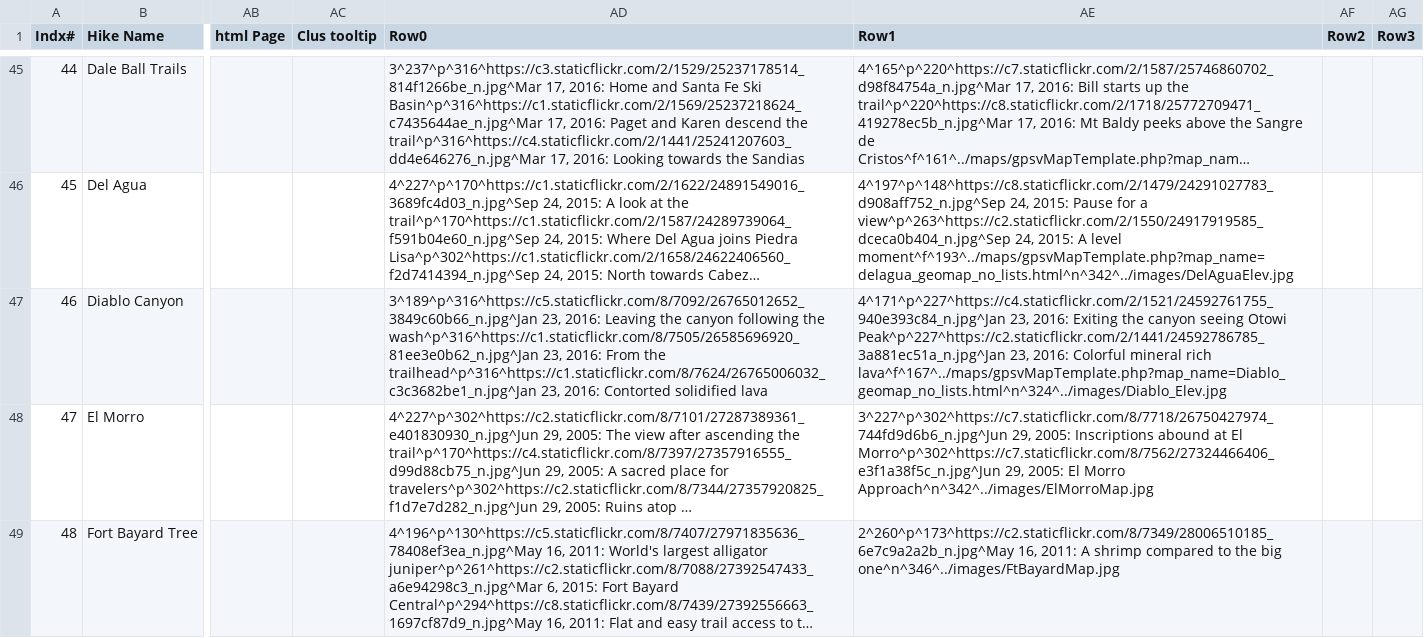
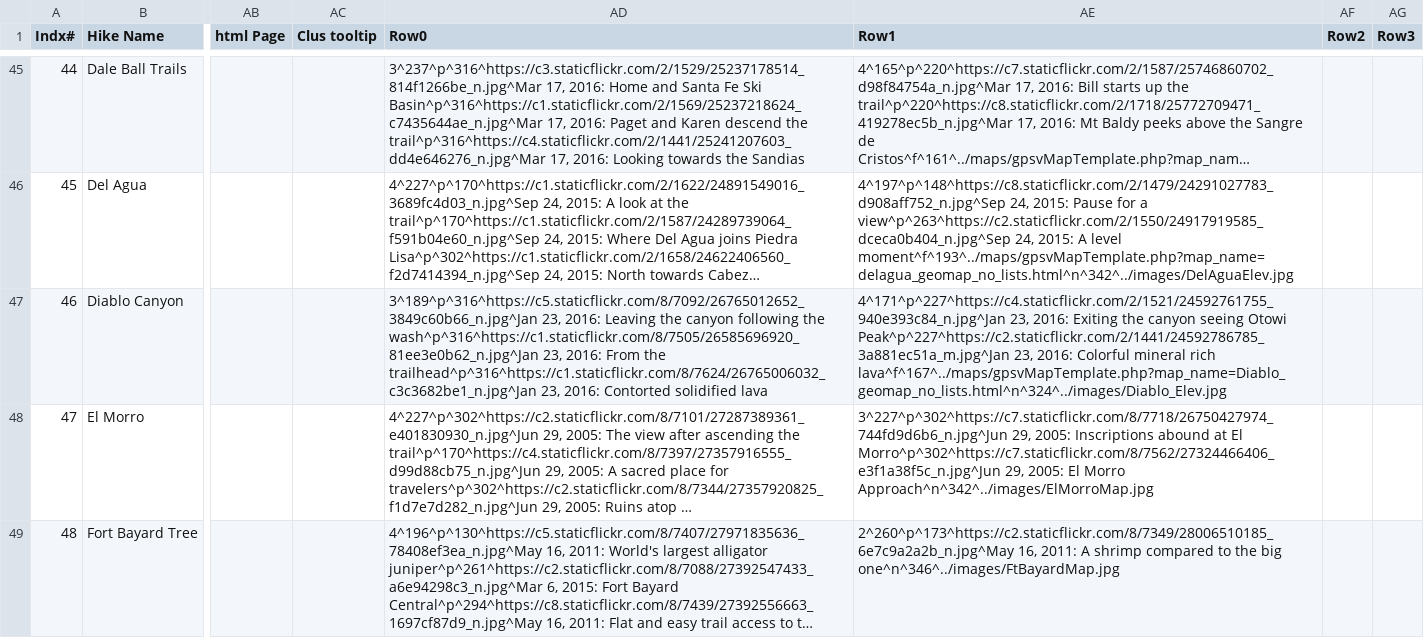
Before and after one commit to krcowles/ktesa, a CSV file: data/test.csv, drawn as a sheet; only a part is shown, gaps mark what is left out; long unchanged cells end in …; the diff names each change by its address in the sheet, - before the commit and + after, or states it on an @@ line.

Commit message:
changed n-size photo to m-size on Diablo: n-size link broken at Flickr

```diff
--- a/data/test.csv
+++ b/data/test.csv
-AE47 (Row1): …seeing Otowi Peak^p^227^https://c2.staticflickr.com/2/1441/24592786785_3a881ec51a_n.jpg^Jan 23, 2016:…
+AE47 (Row1): …seeing Otowi Peak^p^227^https://c2.staticflickr.com/2/1441/24592786785_3a881ec51a_m.jpg^Jan 23, 2016:…
```
